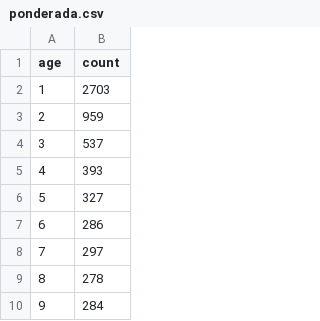
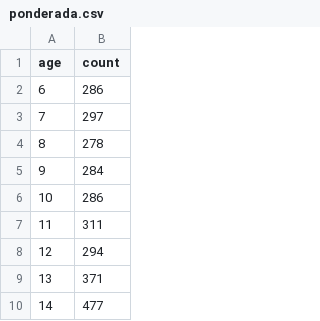
Before and after one commit to Fabricio20/sociesc-bigdata, a CSV file: static/datasets/ponderada.csv, drawn as a sheet; only a part is shown; the shorter side is filled out with more unchanged rows; the diff names each change by its address in the sheet, - before the commit and + after, or states it on an @@ line.

```diff
--- a/static/datasets/ponderada.csv
+++ b/static/datasets/ponderada.csv
-row 2: 1 | 2703
-row 3: 2 | 959
-row 4: 3 | 537
-row 5: 4 | 393
-row 6: 5 | 327
```
Also changed, not shown: 9 other files.
